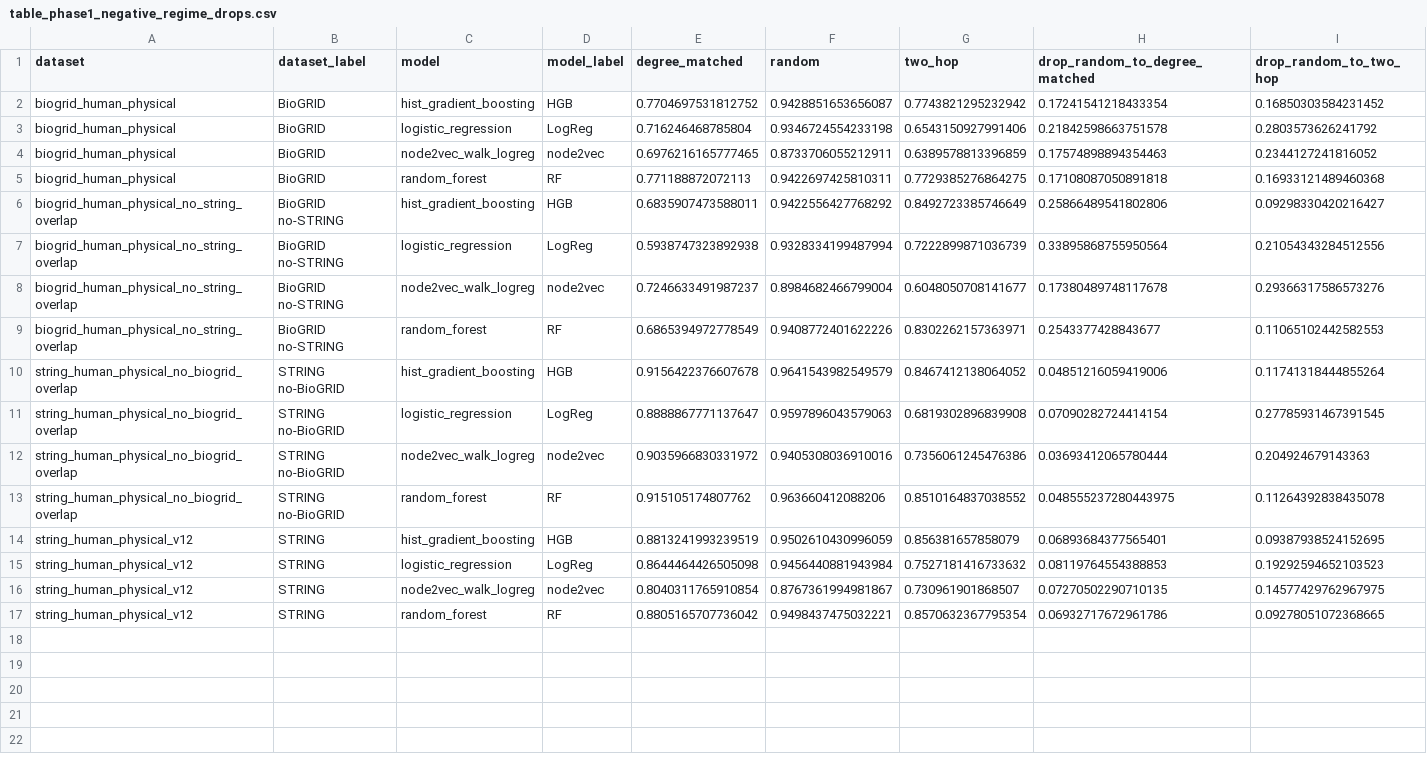
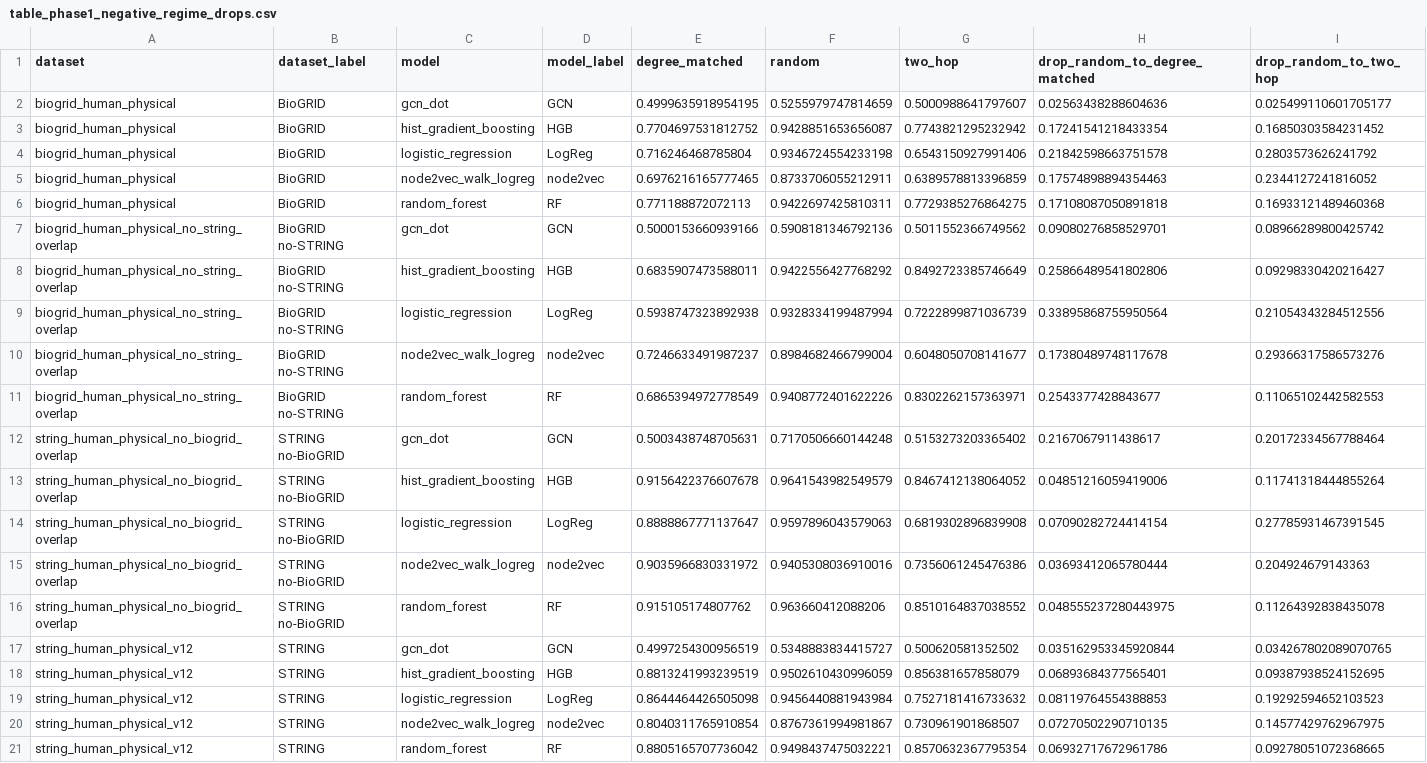
Before and after one commit to wvillegas01/biographbench-ppi, a CSV file: Articulo/tables/table_phase1_negative_regime_drops.csv, drawn as a sheet.

```diff
--- a/Articulo/tables/table_phase1_negative_regime_drops.csv
+++ b/Articulo/tables/table_phase1_negative_regime_drops.csv
@@ -1,2 +1,3 @@
 dataset,dataset_label,model,model_label,degree_matched,random,two_hop,drop_random_to_degree_matched,drop_random_to_two_hop
+biogrid_human_physical,BioGRID,gcn_dot,GCN,0.4999635918954195,0.5255979747814659,0.5000988641797607,0.02563438288604636,0.025499110601705177
 biogrid_human_physical,BioGRID,hist_gradient_boosting,HGB,0.7704697531812752,0.9428851653656087,0.7743821295232942,0.17241541218433354,0.16850303584231452
@@ -5,2 +6,3 @@ biogrid_human_physical,BioGRID,node2vec_walk_logreg,node2vec,0.6976216165777465,
 biogrid_human_physical,BioGRID,random_forest,RF,0.771188872072113,0.9422697425810311,0.7729385276864275,0.17108087050891818,0.16933121489460368
+biogrid_human_physical_no_string_overlap,BioGRID no-STRING,gcn_dot,GCN,0.5000153660939166,0.5908181346792136,0.5011552366749562,0.09080276858529701,0.08966289800425742
 biogrid_human_physical_no_string_overlap,BioGRID no-STRING,hist_gradient_boosting,HGB,0.6835907473588011,0.9422556427768292,0.8492723385746649,0.25866489541802806,0.09298330420216427
@@ -9,2 +11,3 @@ biogrid_human_physical_no_string_overlap,BioGRID no-STRING,node2vec_walk_logreg,
 biogrid_human_physical_no_string_overlap,BioGRID no-STRING,random_forest,RF,0.6865394972778549,0.9408772401622226,0.8302262157363971,0.2543377428843677,0.11065102442582553
+string_human_physical_no_biogrid_overlap,STRING no-BioGRID,gcn_dot,GCN,0.5003438748705631,0.7170506660144248,0.5153273203365402,0.2167067911438617,0.20172334567788464
 string_human_physical_no_biogrid_overlap,STRING no-BioGRID,hist_gradient_boosting,HGB,0.9156422376607678,0.9641543982549579,0.8467412138064052,0.04851216059419006,0.11741318444855264
@@ -13,2 +16,3 @@ string_human_physical_no_biogrid_overlap,STRING no-BioGRID,node2vec_walk_logreg,
 string_human_physical_no_biogrid_overlap,STRING no-BioGRID,random_forest,RF,0.915105174807762,0.963660412088206,0.8510164837038552,0.048555237280443975,0.11264392838435078
+string_human_physical_v12,STRING,gcn_dot,GCN,0.4997254300956519,0.5348883834415727,0.500620581352502,0.035162953345920844,0.034267802089070765
 string_human_physical_v12,STRING,hist_gradient_boosting,HGB,0.8813241993239519,0.9502610430996059,0.856381657858079,0.06893684377565401,0.09387938524152695
```
Also changed, not shown: Articulo/phase1_ppi_model_family_comparison.csv, Articulo/tables/table_phase1_model_regime_auprc.csv, 4 other files.
